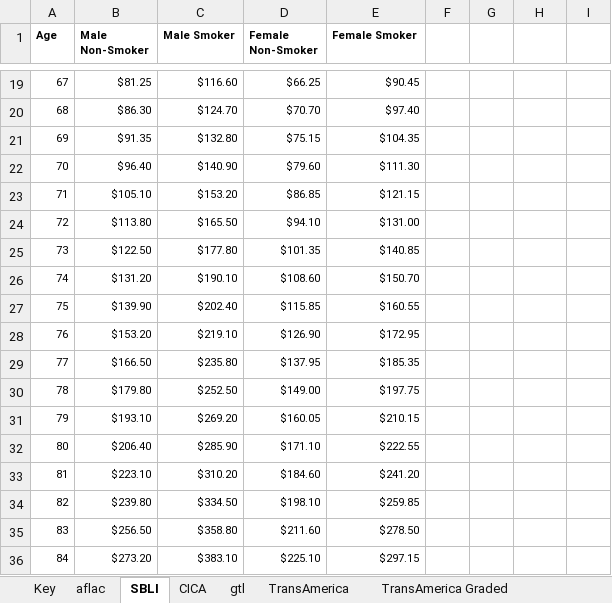
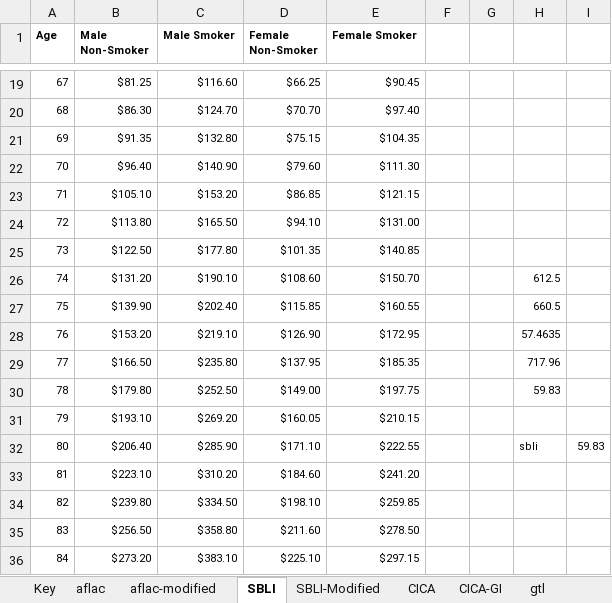
Before and after one commit to bbarnes4318/fe-rickie, an Excel workbook: rating.xlsx, sheet SBLI, drawn as a sheet; only a part is shown, gaps mark what is left out; values as stored, in another font and other column widths than the file's, no borders; the diff names each change by its address in the sheet, - before the commit and + after, or states it on an @@ line.

Commit message:
Add modified/graded plan types and compact UI layout - Added all plan variants with correct rate tables - Updated calculateMonthlyPremium to accept planType - Compacted UI to fit on screen without scrolling

```diff
--- a/rating.xlsx (sheet SBLI)
+++ b/rating.xlsx (sheet SBLI)
+sheet tab: aflac-modified
+sheet tab: SBLI-Modified
+sheet tab: CICA-GI
-H26: (empty)
+H26: 612.5
-H27: (empty)
+H27: 660.5
-H28: (empty)
+H28: 57.4635
-H29: (empty)
+H29: 717.96
-H30: (empty)
+H30: 59.83
-H32: (empty)
+H32: sbli
-I32: (empty)
+I32: 59.83
```
Also changed, not shown: sheet aflac, sheet Key, other sheet tabs, 3 other files.
